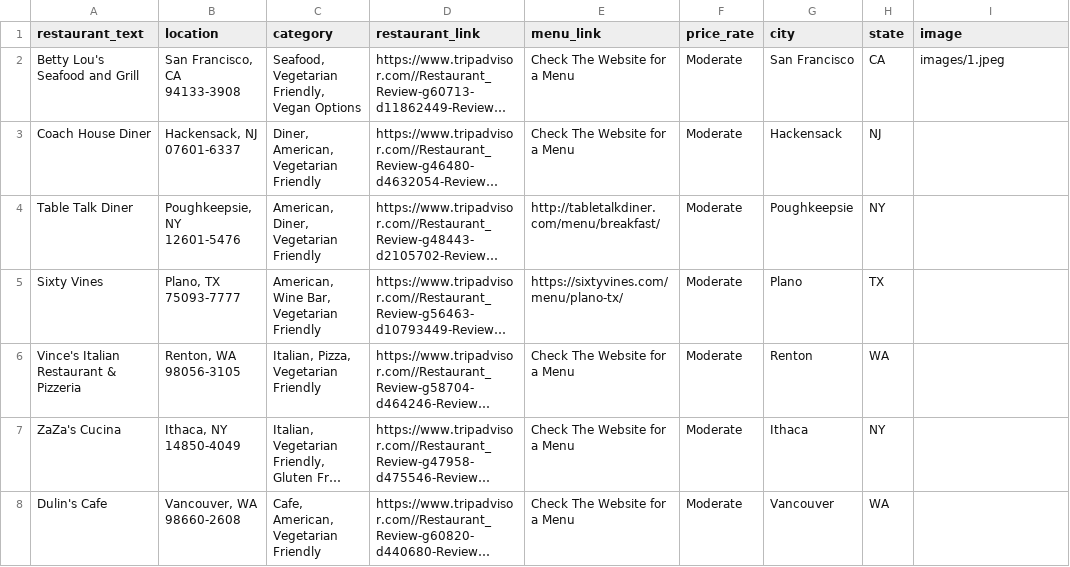
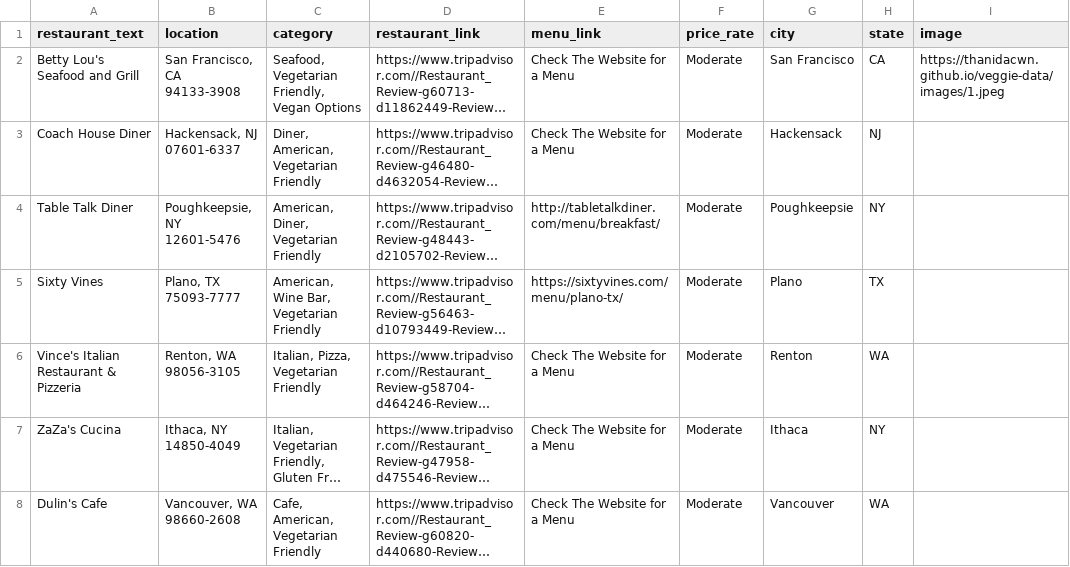
Before and after one commit to thanidacwn/veggie-data, a CSV file: last_data.csv, drawn as a sheet; only a part is shown; long unchanged cells end in …; the diff names each change by its address in the sheet, - before the commit and + after, or states it on an @@ line.

Commit message:
test host on github

```diff
--- a/last_data.csv
+++ b/last_data.csv
-I2 (image): images/1.jpeg
+I2 (image): https://thanidacwn.github.io/veggie-data/images/1.jpeg
```
